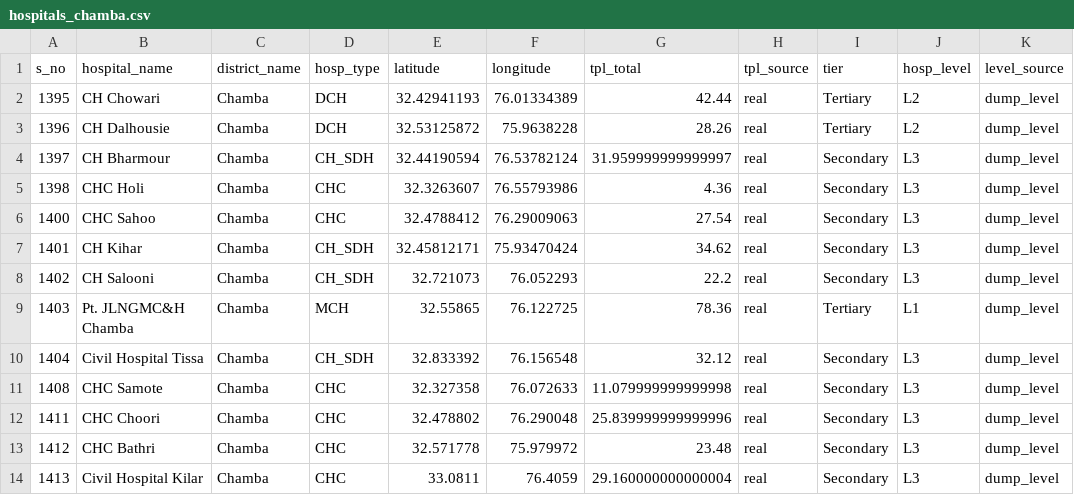
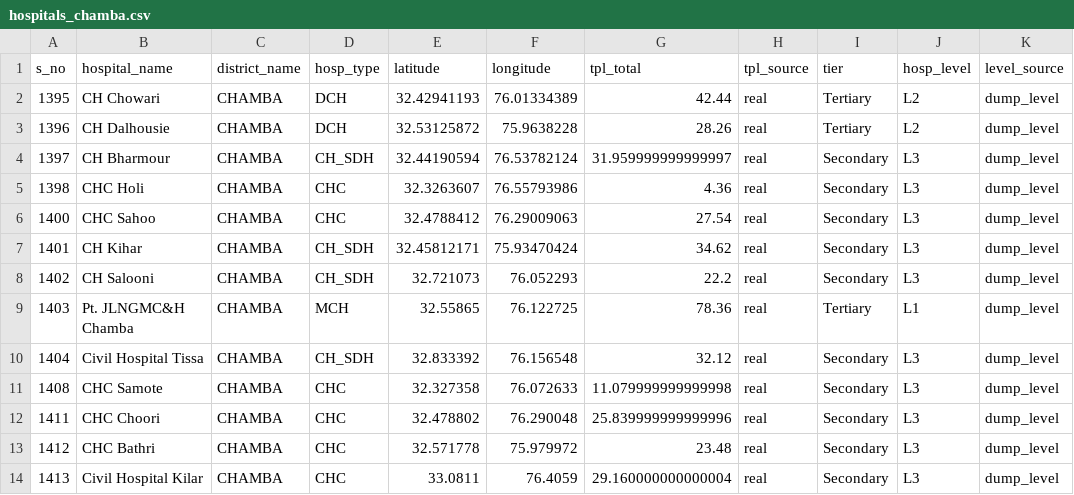
Before and after one commit to rochitl72/TCG, a CSV file: data/regions/hospitals_chamba.csv, drawn as a sheet; only a part is shown; the diff names each change by its address in the sheet, - before the commit and + after, or states it on an @@ line.

Commit message:
Gaps state selector; region-safe exports, partner proxy and Haryana-only layers

```diff
--- a/data/regions/hospitals_chamba.csv
+++ b/data/regions/hospitals_chamba.csv
-C2:C14 (district_name): Chamba
+C2:C14 (district_name): CHAMBA
```
Also changed, not shown: 11 other files.
